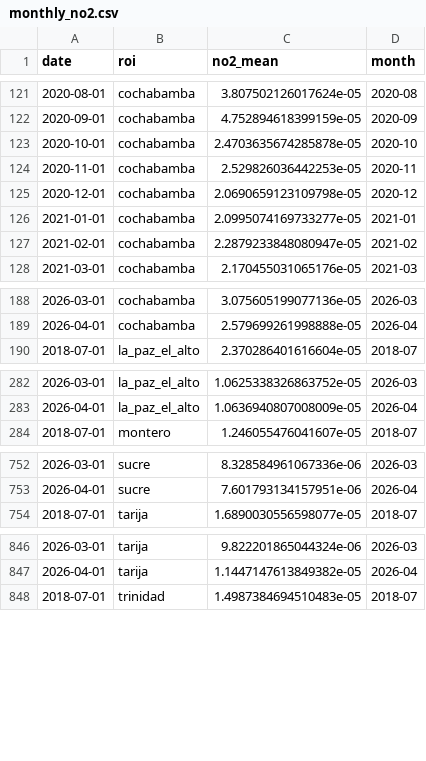
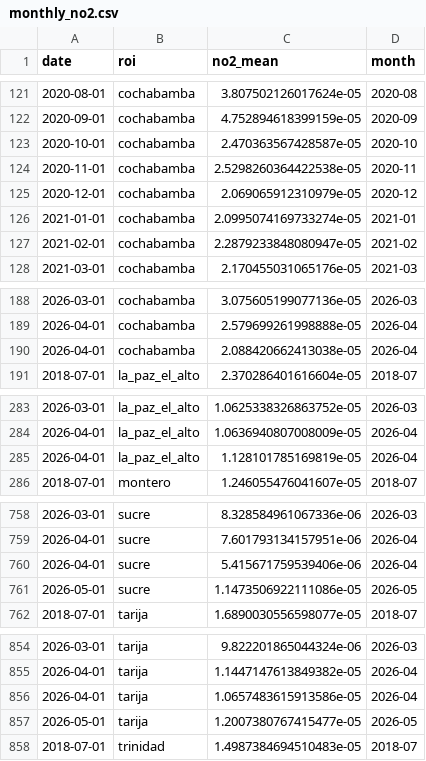
Before and after one commit to wernerhl/smog-tracker, a CSV file: data/monthly/monthly_no2.csv, drawn as a sheet; only a part is shown, gaps mark what is left out; the diff covers the shown part only.

```diff
--- a/data/monthly/monthly_no2.csv
+++ b/data/monthly/monthly_no2.csv
@@ -122,6 +122,6 @@ date,roi,no2_mean,month
 2020-09-01,cochabamba,4.752894618399159e-05,2020-09
-2020-10-01,cochabamba,2.4703635674285878e-05,2020-10
-2020-11-01,cochabamba,2.529826036442253e-05,2020-11
-2020-12-01,cochabamba,2.0690659123109798e-05,2020-12
-2021-01-01,cochabamba,2.0995074169733277e-05,2021-01
+2020-10-01,cochabamba,2.470363567428587e-05,2020-10
+2020-11-01,cochabamba,2.5298260364422538e-05,2020-11
+2020-12-01,cochabamba,2.069065912310979e-05,2020-12
+2021-01-01,cochabamba,2.0995074169733274e-05,2021-01
 2021-02-01,cochabamba,2.2879233848080947e-05,2021-02
@@ -189,2 +189,3 @@ date,roi,no2_mean,month
 2026-04-01,cochabamba,2.579699261998888e-05,2026-04
+2026-04-01,cochabamba,2.088420662413038e-05,2026-04
 2018-07-01,la_paz_el_alto,2.370286401616604e-05,2018-07
@@ -283,2 +284,3 @@ date,roi,no2_mean,month
 2026-04-01,la_paz_el_alto,1.0636940807008009e-05,2026-04
+2026-04-01,la_paz_el_alto,1.128101785169819e-05,2026-04
 2018-07-01,montero,1.246055476041607e-05,2018-07
@@ -753,2 +759,4 @@ date,roi,no2_mean,month
 2026-04-01,sucre,7.601793134157951e-06,2026-04
+2026-04-01,sucre,5.415671759539406e-06,2026-04
+2026-05-01,sucre,1.1473506922111086e-05,2026-05
 2018-07-01,tarija,1.6890030556598077e-05,2018-07
@@ -847,2 +855,4 @@ date,roi,no2_mean,month
 2026-04-01,tarija,1.1447147613849382e-05,2026-04
+2026-04-01,tarija,1.0657483615913586e-05,2026-04
+2026-05-01,tarija,1.2007380767415477e-05,2026-05
 2018-07-01,trinidad,1.4987384694510483e-05,2018-07
```
Also changed, not shown: 4 added rows and 47 edited cells elsewhere in this file, data/monthly/centered_12m.csv, data/national/national_monthly.csv, 5 other files.
